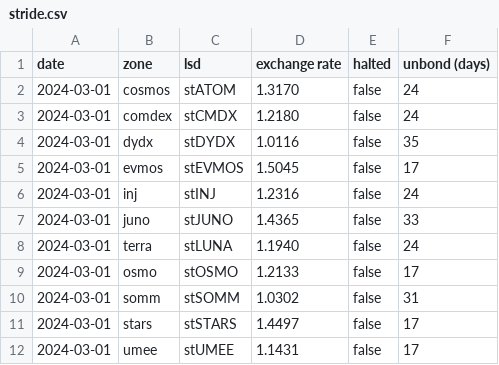
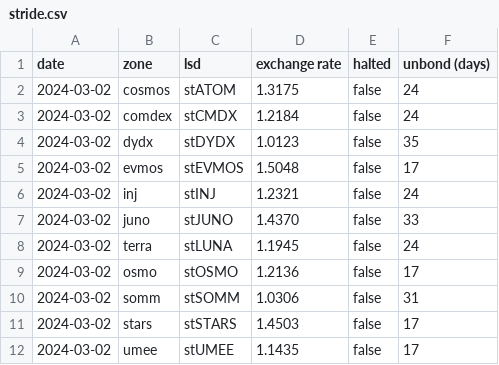
Before and after one commit to logicalgraphs/crypto-n-rust, a CSV file: src/ch09/lsd/data/stride.csv, drawn as a sheet.

```diff
--- a/src/ch09/lsd/data/stride.csv
+++ b/src/ch09/lsd/data/stride.csv
@@ -1,12 +1,12 @@
 date,zone,lsd,exchange rate,halted,unbond (days)
-2024-03-01,cosmos,stATOM,1.3170,false,24
-2024-03-01,comdex,stCMDX,1.2180,false,24
-2024-03-01,dydx,stDYDX,1.0116,false,35
-2024-03-01,evmos,stEVMOS,1.5045,false,17
-2024-03-01,inj,stINJ,1.2316,false,24
-2024-03-01,juno,stJUNO,1.4365,false,33
-2024-03-01,terra,stLUNA,1.1940,false,24
-2024-03-01,osmo,stOSMO,1.2133,false,17
-2024-03-01,somm,stSOMM,1.0302,false,31
-2024-03-01,stars,stSTARS,1.4497,false,17
-2024-03-01,umee,stUMEE,1.1431,false,17
+2024-03-02,cosmos,stATOM,1.3175,false,24
+2024-03-02,comdex,stCMDX,1.2184,false,24
+2024-03-02,dydx,stDYDX,1.0123,false,35
+2024-03-02,evmos,stEVMOS,1.5048,false,17
+2024-03-02,inj,stINJ,1.2321,false,24
+2024-03-02,juno,stJUNO,1.4370,false,33
+2024-03-02,terra,stLUNA,1.1945,false,24
+2024-03-02,osmo,stOSMO,1.2136,false,17
+2024-03-02,somm,stSOMM,1.0306,false,31
+2024-03-02,stars,stSTARS,1.4503,false,17
+2024-03-02,umee,stUMEE,1.1435,false,17
```
Also changed, not shown: data-files/csv/alles/cmc_listings.csv, data-files/csv/portfolio/my_portfolio.csv.
